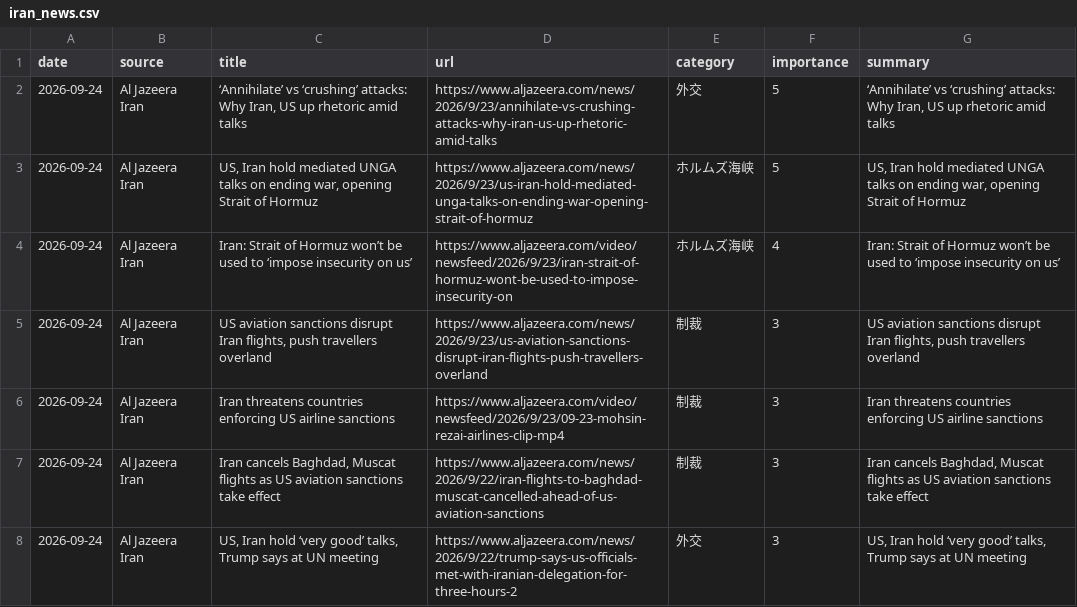
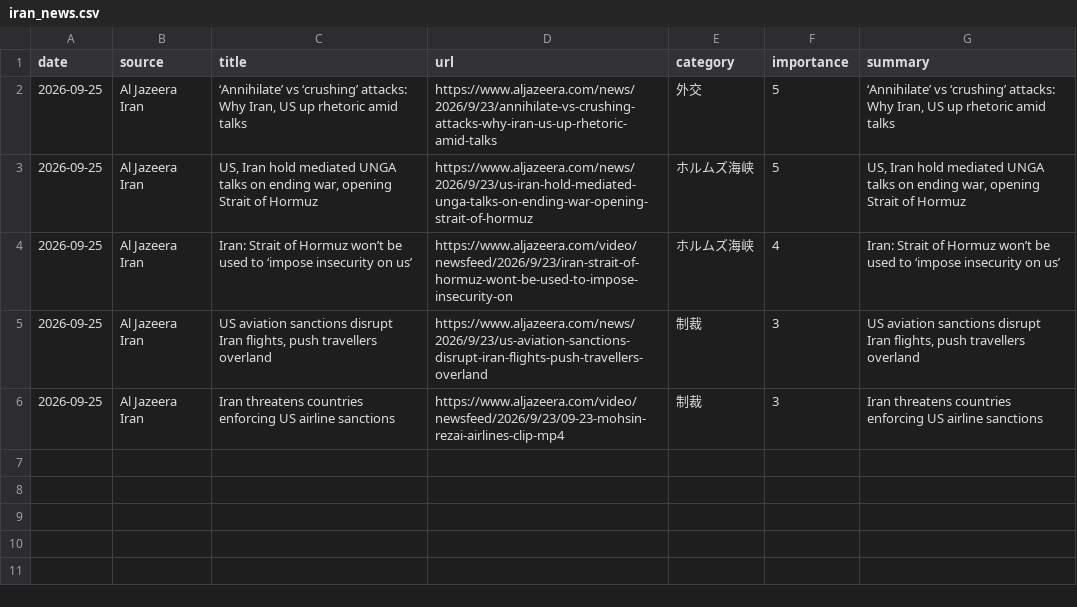
Before and after one commit to naka3-14/i-news, a CSV file: data/iran_news.csv, drawn as a sheet.

```diff
--- a/data/iran_news.csv
+++ b/data/iran_news.csv
@@ -1,8 +1,6 @@
 date,source,title,url,category,importance,summary
-2026-09-24,Al Jazeera Iran,"‘Annihilate’ vs ‘crushing’ attacks: Why Iran, US up rhetoric amid talks",https://www.aljazeera.com/news/2026/9/23/annihilate-vs-crushing-attacks-why-iran-us-up-rhetoric-amid-talks,外交,5,"‘Annihilate’ vs ‘crushing’ attacks: Why Iran, US up rhetoric amid talks"
-2026-09-24,Al Jazeera Iran,"US, Iran hold mediated UNGA talks on ending war, opening Strait of Hormuz",https://www.aljazeera.com/news/2026/9/23/us-iran-hold-mediated-unga-talks-on-ending-war-opening-strait-of-hormuz,ホルムズ海峡,5,"US, Iran hold mediated UNGA talks on ending war, opening Strait of Hormuz"
-2026-09-24,Al Jazeera Iran,Iran: Strait of Hormuz won’t be used to ‘impose insecurity on us’,https://www.aljazeera.com/video/newsfeed/2026/9/23/iran-strait-of-hormuz-wont-be-used-to-impose-insecurity-on,ホルムズ海峡,4,Iran: Strait of Hormuz won’t be used to ‘impose insecurity on us’
-2026-09-24,Al Jazeera Iran,"US aviation sanctions disrupt Iran flights, push travellers overland",https://www.aljazeera.com/news/2026/9/23/us-aviation-sanctions-disrupt-iran-flights-push-travellers-overland,制裁,3,"US aviation sanctions disrupt Iran flights, push travellers overland"
-2026-09-24,Al Jazeera Iran,Iran threatens countries enforcing US airline sanctions,https://www.aljazeera.com/video/newsfeed/2026/9/23/09-23-mohsin-rezai-airlines-clip-mp4,制裁,3,Iran threatens countries enforcing US airline sanctions
-2026-09-24,Al Jazeera Iran,"Iran cancels Baghdad, Muscat flights as US aviation sanctions take effect",https://www.aljazeera.com/news/2026/9/22/iran-flights-to-baghdad-muscat-cancelled-ahead-of-us-aviation-sanctions,制裁,3,"Iran cancels Baghdad, Muscat flights as US aviation sanctions take effect"
-2026-09-24,Al Jazeera Iran,"US, Iran hold ‘very good’ talks, Trump says at UN meeting",https://www.aljazeera.com/news/2026/9/22/trump-says-us-officials-met-with-iranian-delegation-for-three-hours-2,外交,3,"US, Iran hold ‘very good’ talks, Trump says at UN meeting"
+2026-09-25,Al Jazeera Iran,"‘Annihilate’ vs ‘crushing’ attacks: Why Iran, US up rhetoric amid talks",https://www.aljazeera.com/news/2026/9/23/annihilate-vs-crushing-attacks-why-iran-us-up-rhetoric-amid-talks,外交,5,"‘Annihilate’ vs ‘crushing’ attacks: Why Iran, US up rhetoric amid talks"
+2026-09-25,Al Jazeera Iran,"US, Iran hold mediated UNGA talks on ending war, opening Strait of Hormuz",https://www.aljazeera.com/news/2026/9/23/us-iran-hold-mediated-unga-talks-on-ending-war-opening-strait-of-hormuz,ホルムズ海峡,5,"US, Iran hold mediated UNGA talks on ending war, opening Strait of Hormuz"
+2026-09-25,Al Jazeera Iran,Iran: Strait of Hormuz won’t be used to ‘impose insecurity on us’,https://www.aljazeera.com/video/newsfeed/2026/9/23/iran-strait-of-hormuz-wont-be-used-to-impose-insecurity-on,ホルムズ海峡,4,Iran: Strait of Hormuz won’t be used to ‘impose insecurity on us’
+2026-09-25,Al Jazeera Iran,"US aviation sanctions disrupt Iran flights, push travellers overland",https://www.aljazeera.com/news/2026/9/23/us-aviation-sanctions-disrupt-iran-flights-push-travellers-overland,制裁,3,"US aviation sanctions disrupt Iran flights, push travellers overland"
+2026-09-25,Al Jazeera Iran,Iran threatens countries enforcing US airline sanctions,https://www.aljazeera.com/video/newsfeed/2026/9/23/09-23-mohsin-rezai-airlines-clip-mp4,制裁,3,Iran threatens countries enforcing US airline sanctions
```
Also changed, not shown: 6 other files.
